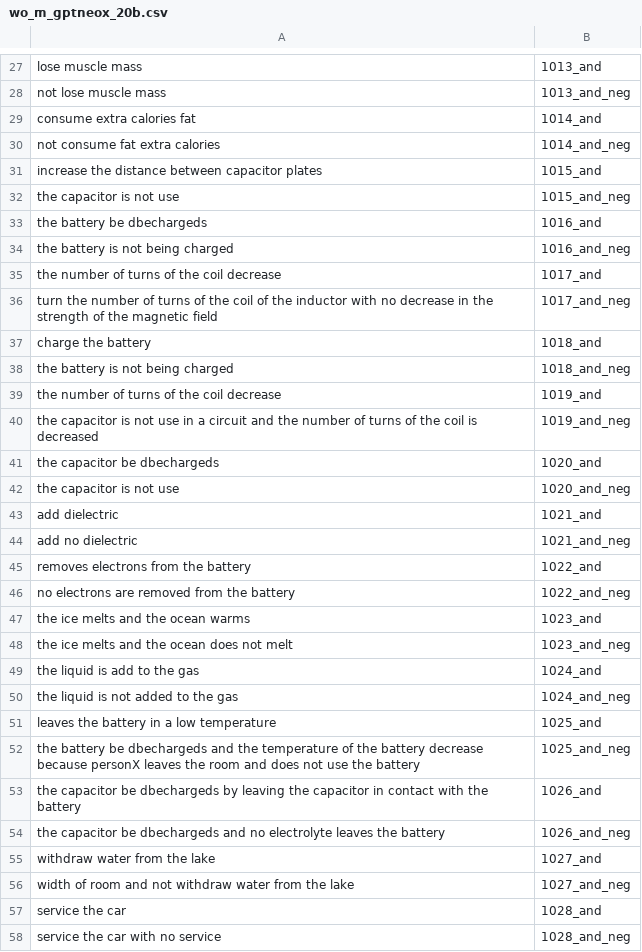
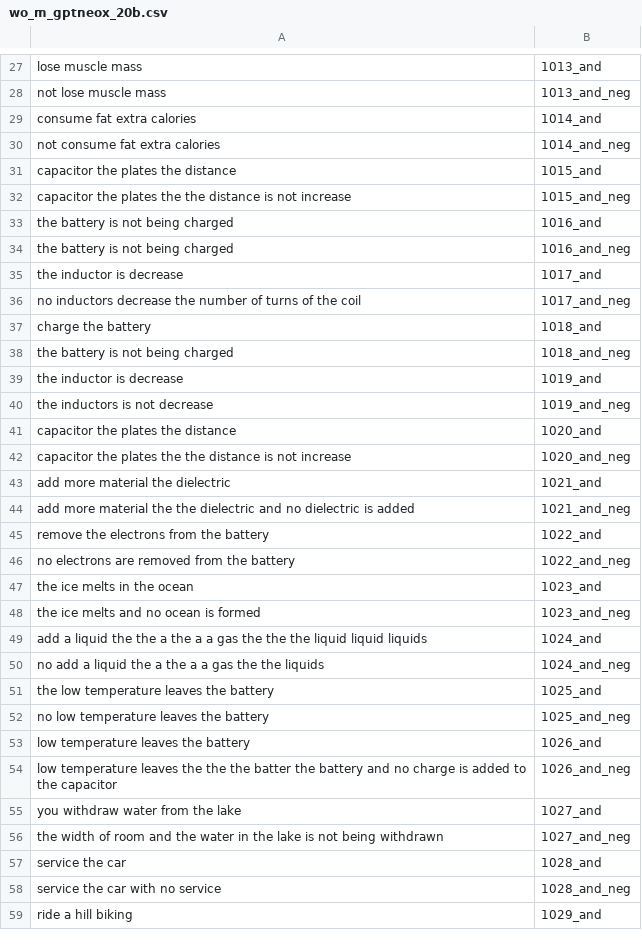
Before and after one commit to ZeyiLiao/longtail, a CSV file: longtail_data/generated_data/property_centric/wo_m_gptneox_20b.csv, drawn as a sheet; only a part is shown, gaps mark what is left out; the shorter side is filled out with more unchanged rows; the diff covers the shown part only.

```diff
--- a/longtail_data/generated_data/property_centric/wo_m_gptneox_20b.csv
+++ b/longtail_data/generated_data/property_centric/wo_m_gptneox_20b.csv
@@ -28,30 +28,30 @@ lose muscle mass,1013_and
 not lose muscle mass,1013_and_neg
-consume extra calories fat,1014_and
+consume fat extra calories,1014_and
 not consume fat extra calories,1014_and_neg
-increase the distance between capacitor plates,1015_and
-the capacitor is not use,1015_and_neg
-the battery be dbechargeds,1016_and
+capacitor the plates the distance,1015_and
+capacitor the plates the the distance is not increase,1015_and_neg
+the battery is not being charged,1016_and
 the battery is not being charged,1016_and_neg
-the number of turns of the coil decrease,1017_and
-turn the number of turns of the coil of the inductor with no decrease in the strength of the magnetic field,1017_and_neg
+the inductor is decrease,1017_and
+no inductors decrease the number of turns of the coil,1017_and_neg
 charge the battery,1018_and
 the battery is not being charged,1018_and_neg
-the number of turns of the coil decrease,1019_and
-the capacitor is not use in a circuit and the number of turns of the coil is decreased,1019_and_neg
-the capacitor be dbechargeds,1020_and
-the capacitor is not use,1020_and_neg
-add dielectric,1021_and
-add no dielectric,1021_and_neg
-removes electrons from the battery,1022_and
+the inductor is decrease,1019_and
+the inductors is not decrease,1019_and_neg
+capacitor the plates the distance,1020_and
+capacitor the plates the the distance is not increase,1020_and_neg
+add more material the dielectric,1021_and
+add more material the the dielectric and no dielectric is added,1021_and_neg
+remove the electrons from the battery,1022_and
 no electrons are removed from the battery,1022_and_neg
-the ice melts and the ocean warms,1023_and
-the ice melts and the ocean does not melt,1023_and_neg
-the liquid is add to the gas,1024_and
-the liquid is not added to the gas,1024_and_neg
-leaves the battery in a low temperature,1025_and
-the battery be dbechargeds and the temperature of the battery decrease because personX leaves the room and does not use the battery,1025_and_neg
-the capacitor be dbechargeds by leaving the capacitor in contact with the battery,1026_and
-the capacitor be dbechargeds and no electrolyte leaves the battery,1026_and_neg
-withdraw water from the lake,1027_and
-width of room and not withdraw water from the lake,1027_and_neg
+the ice melts in the ocean,1023_and
+the ice melts and no ocean is formed,1023_and_neg
+add a liquid the the a the a a gas the the the liquid liquid liquids,1024_and
+no add a liquid the a the a a gas the the liquids,1024_and_neg
+the low temperature leaves the battery,1025_and
+no low temperature leaves the battery,1025_and_neg
+low temperature leaves the battery,1026_and
+low temperature leaves the the the batter the battery and no charge is added to the capacitor,1026_and_neg
+you withdraw water from the lake,1027_and
+the width of room and the water in the lake is not being withdrawn,1027_and_neg
 service the car,1028_and
```
Also changed, not shown: 59 edited cells elsewhere in this file, longtail_data/generated_data/property_centric/wo_m_gpt2_large.csv, longtail_data/generated_data/property_centric/wo_m_gpt2_xl.csv, 31 other files.
